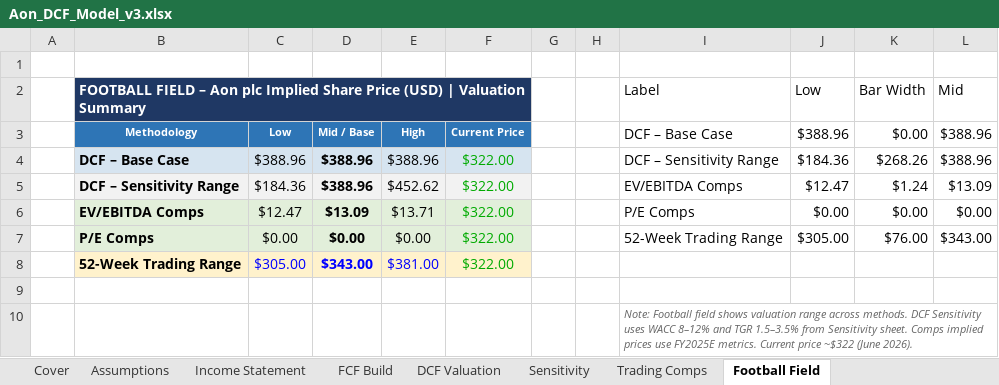
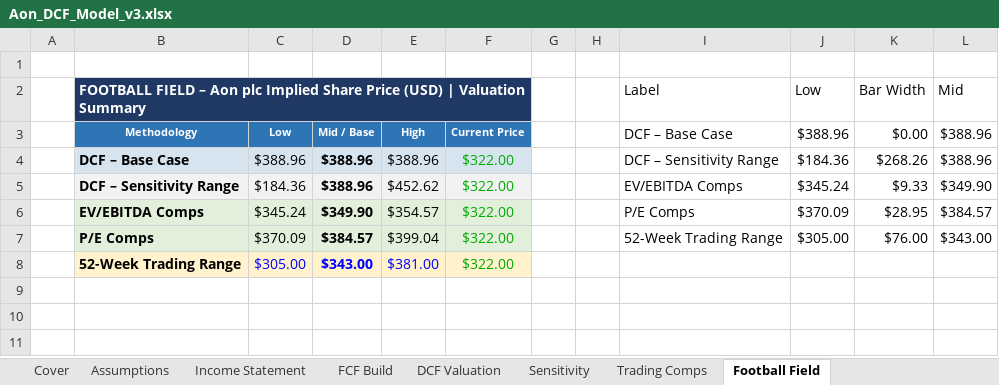
Before and after one commit to Arunn-D/aon-dcf-valuation, an Excel workbook: Aon_DCF_Model_v3.xlsx, sheet Football Field, drawn as a sheet; values as stored, in another font and other column widths than the file's, no borders; charts and pictures not drawn; the diff names each change by its address in the sheet, - before the commit and + after, or states it on an @@ line.

```diff
--- a/Aon_DCF_Model_v3.xlsx (sheet Football Field)
+++ b/Aon_DCF_Model_v3.xlsx (sheet Football Field)
-J5: $12.47
+J5: $345.24
-K5: $1.24
+K5: $9.33
-L5: $13.09
+L5: $349.90
-C6: $12.47
+C6: $345.24
-D6: $13.09
+D6: $349.90
-E6: $13.71
+E6: $354.57
-J6: $0.00
+J6: $370.09
-K6: $0.00
+K6: $28.95
-L6: $0.00
+L6: $384.57
-C7: $0.00
+C7: $370.09
-D7: $0.00
+D7: $384.57
-E7: $0.00
+E7: $399.04
-row 9: (empty)
-row 10:  |  |  |  |  |  |  |  | Note: Football field shows valuation range across methods. DCF Sensitivity uses WACC 8–12% and TGR 1.5–3.5% from Sensitivity sheet. Comps implied prices use FY2025E metrics. Current price ~$322 (June 2026).
```
Also changed, not shown: sheet Trading Comps, formulas that keep their value, charts or pictures.
